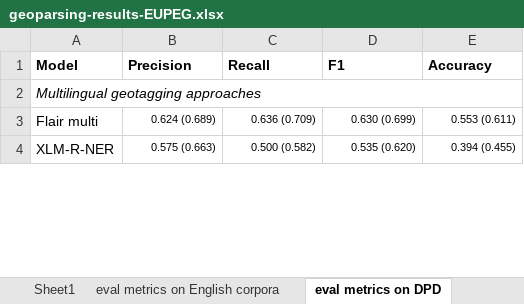
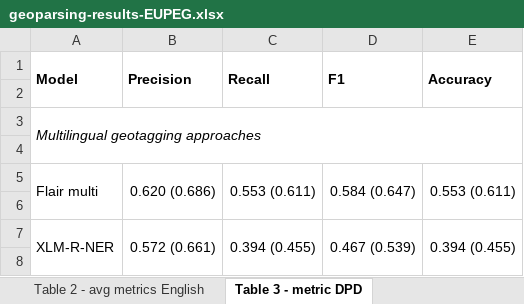
Before and after one commit to BernardWez/thesis, an Excel workbook: results/geoparsing-results-EUPEG.xlsx, sheet Table 3 - metric DPD, drawn as a sheet; only a part is shown; values as stored, in another font and other column widths than the file's, no borders; addresses are those after the commit; the diff covers the shown part only; the diff names each change by its address in the sheet, - before the commit and + after, or states it on an @@ line.

```diff
--- a/results/geoparsing-results-EUPEG.xlsx (sheet Table 3 - metric DPD)
+++ b/results/geoparsing-results-EUPEG.xlsx (sheet Table 3 - metric DPD)
-sheet tab: eval metrics on English corpora
+sheet tab: Table 2 - avg metrics English
-sheet tab: eval metrics on DPD
+sheet tab: Table 3 - metric DPD
+A1:A2 merged
+B1:B2 merged
+C1:C2 merged
+D1:D2 merged
+E1:E2 merged
+row 2: (empty)
+row 4: (empty)
+A5:A6 merged
-B5 (Precision): 0.624 (0.689)
+B5 (Precision): 0.620 (0.686)
@@ B5:E5 text size: larger @@
+B5:B6 merged
-C5 (Recall): 0.636 (0.709)
+C5 (Recall): 0.553 (0.611)
+C5:C6 merged
-D5 (F1): 0.630 (0.699)
+D5 (F1): 0.584 (0.647)
+D5:D6 merged
+E5:E6 merged
+row 6: (empty)
+A7:A8 merged
-B7 (Precision): 0.575 (0.663)
+B7 (Precision): 0.572 (0.661)
@@ B7:E7 text size: larger @@
+B7:B8 merged
-C7 (Recall): 0.500 (0.582)
+C7 (Recall): 0.394 (0.455)
+C7:C8 merged
-D7 (F1): 0.535 (0.620)
+D7 (F1): 0.467 (0.539)
+D7:D8 merged
+E7:E8 merged
+row 8: (empty)
```
Also changed, not shown: 4 added rows, 9 removed rows, 17 edited cells, cell formats and merged cells elsewhere in this sheet, sheet Table 2 - avg metrics English, other sheet tabs.
